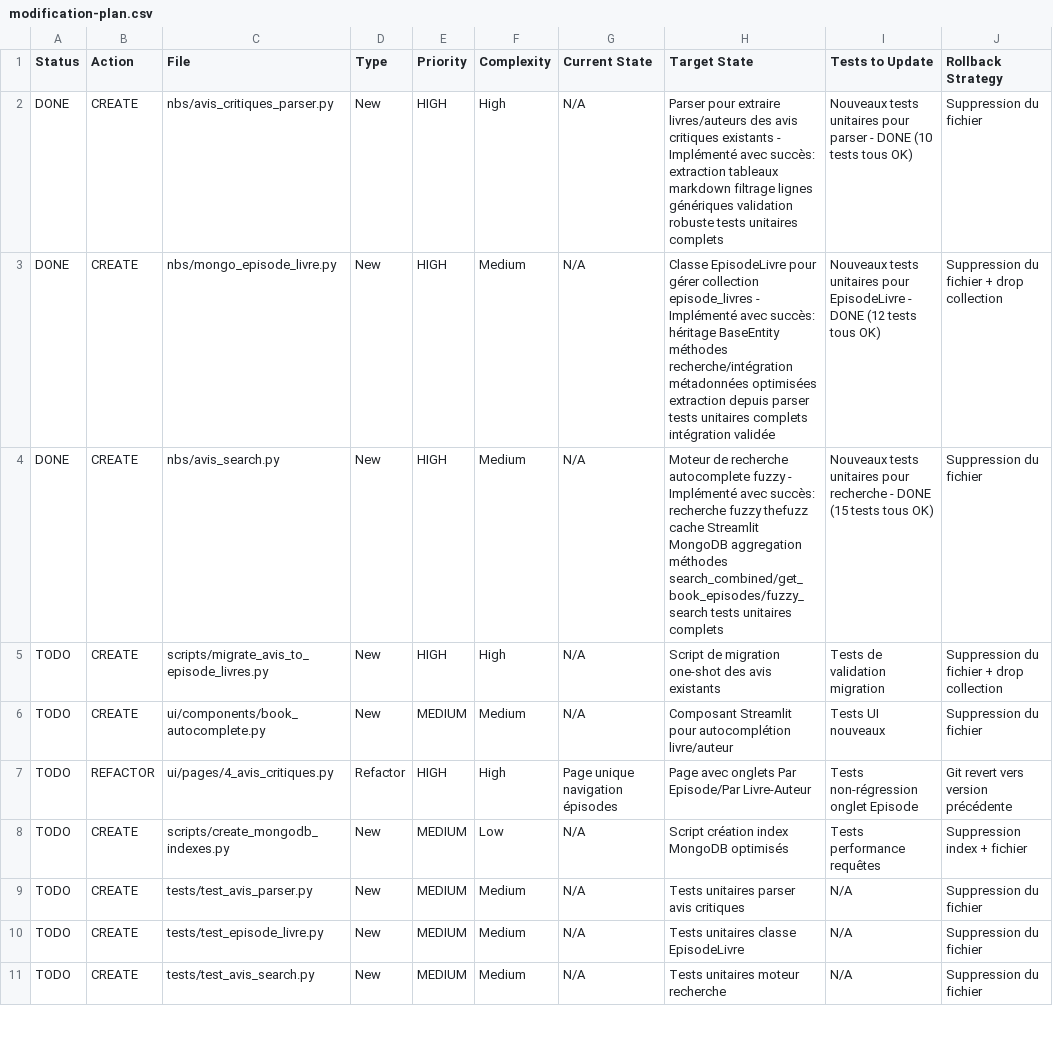
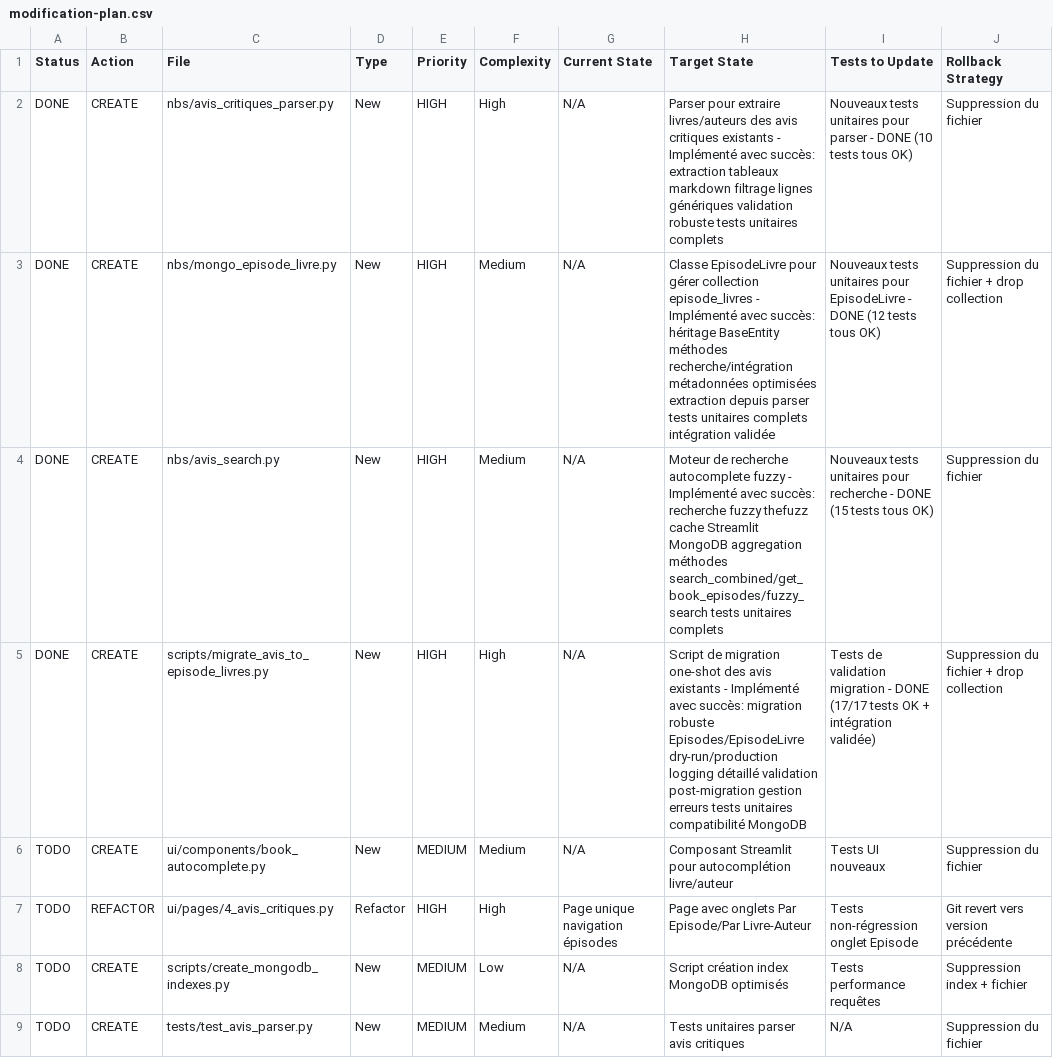
Before and after one commit to castorfou/lmelp, a CSV file: vibe/57-avis-critique-find-it-from-an-author-book/Phase_2/modification-plan.csv, drawn as a sheet; only a part is shown; the shorter side is filled out with more unchanged rows.

Commit message:
feat: Add migration script for existing reviews to episode_livres collection with detailed logging and validation

```diff
--- a/vibe/57-avis-critique-find-it-from-an-author-book/Phase_2/modification-plan.csv
+++ b/vibe/57-avis-critique-find-it-from-an-author-book/Phase_2/modification-plan.csv
@@ -4,3 +4,3 @@ DONE,CREATE,nbs/mongo_episode_livre.py,New,HIGH,Medium,N/A,Classe EpisodeLivre p
 DONE,CREATE,nbs/avis_search.py,New,HIGH,Medium,N/A,Moteur de recherche autocomplete fuzzy - Implémenté avec succès: recherche fuzzy thefuzz cache Streamlit MongoDB aggregation méthodes search_combined/get_book_episodes/fuzzy_search tests unitaires complets,Nouveaux tests unitaires pour recherche - DONE (15 tests tous OK),Suppression du fichier
-TODO,CREATE,scripts/migrate_avis_to_episode_livres.py,New,HIGH,High,N/A,Script de migration one-shot des avis existants,Tests de validation migration,Suppression du fichier + drop collection
+DONE,CREATE,scripts/migrate_avis_to_episode_livres.py,New,HIGH,High,N/A,Script de migration one-shot des avis existants - Implémenté avec succès: migration robuste Episodes/EpisodeLivre dry-run/production logging détaillé validation post-migration gestion erreurs tests unitaires compatibilité MongoDB,Tests de validation migration - DONE (17/17 tests OK + intégration validée),Suppression du fichier + drop collection
 TODO,CREATE,ui/components/book_autocomplete.py,New,MEDIUM,Medium,N/A,Composant Streamlit pour autocomplétion livre/auteur,Tests UI nouveaux,Suppression du fichier
```
Also changed, not shown: 4 other files.
